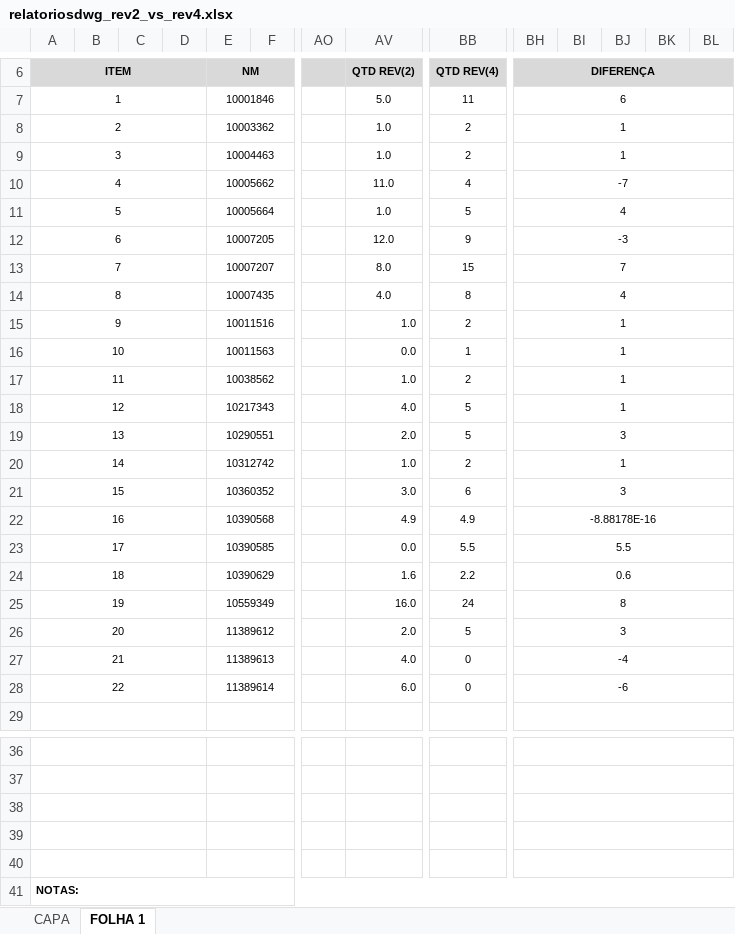
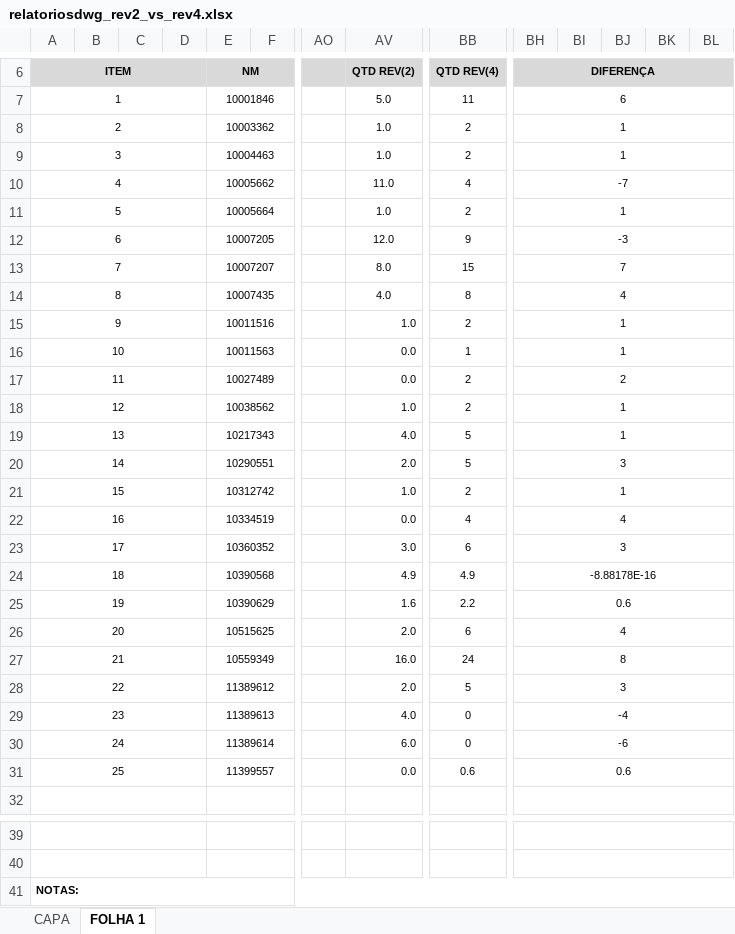
Before and after one commit to GpDevLab/CONTROLE-DE-ISOMETRICOS, an Excel workbook: planilhas-comparacoes/relatoriosdwg_rev2_vs_rev4.xlsx, sheet FOLHA 1, drawn as a sheet; only a part is shown, gaps mark what is left out; values as stored, in another font and other column widths than the file's, no borders; charts and pictures not drawn; removed rows and columns are numbered as before the commit, all else as after; rows hold the shown columns only; the diff covers the shown part only; the diff names each change by its address in the sheet, - before the commit and + after, or states it on an @@ line.

```diff
--- a/planilhas-comparacoes/relatoriosdwg_rev2_vs_rev4.xlsx (sheet FOLHA 1)
+++ b/planilhas-comparacoes/relatoriosdwg_rev2_vs_rev4.xlsx (sheet FOLHA 1)
-BB11 (QTD REV(4)): 5
+BB11 (QTD REV(4)): 2
-BH11 (DIFERENÇA): 4
+BH11 (DIFERENÇA): 1
+row 17: 11 |  |  |  | 10027489 |  |  | 0.0 | 2 | 2
@@ column A (ITEM) renumbered between rows 18 and 41 @@
+row 22: 16 |  |  |  | 10334519 |  |  | 0.0 | 4 | 4
-row 23: 17 |  |  |  | 10390585 |  |  | 0.0 | 5.5 | 5.5
+row 26: 20 |  |  |  | 10515625 |  |  | 2.0 | 6 | 4
+row 31: 25 |  |  |  | 11399557 |  |  | 0.0 | 0.6 | 0.6
-A38:D38 merged
+A41:BM41 merged
-E38:K38 merged
-AV38:BA38 merged
-BB38:BG38 merged
-BH38:BL38 merged
-row 39: (empty)
-row 40: (empty)
-row 41: NOTAS:
```
Also changed, not shown: merged cells elsewhere in this sheet, planilhas-comparacoes/relatoriosdwg_rev2_vs_rev3.xlsx, planilhas-comparacoes/relatoriosdwg_rev3_vs_rev4.xlsx, 43 other files.
